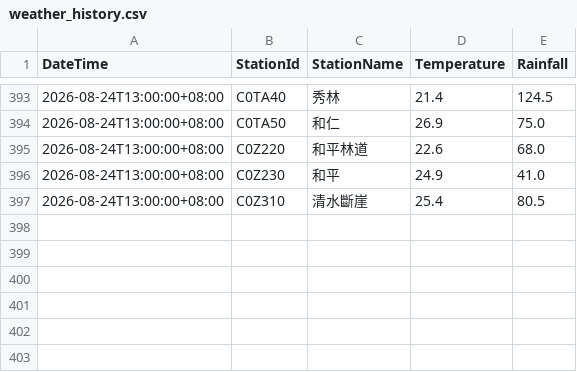
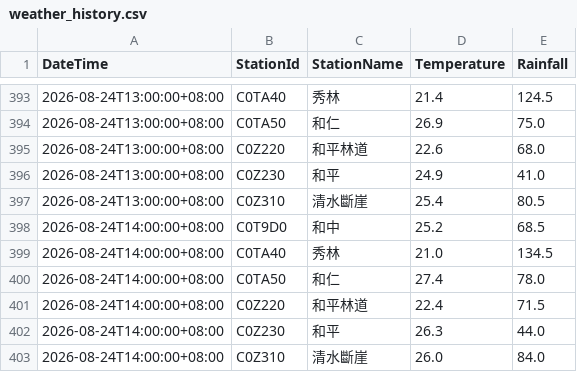
Before and after one commit to be-a-cell/weather-monitor, a CSV file: weather_history.csv, drawn as a sheet; only a part is shown, gaps mark what is left out; the diff names each change by its address in the sheet, - before the commit and + after, or states it on an @@ line.

```diff
--- a/weather_history.csv
+++ b/weather_history.csv
+row 398: 2026-08-24T14:00:00+08:00 | C0T9D0 | 和中 | 25.2 | 68.5
+row 399: 2026-08-24T14:00:00+08:00 | C0TA40 | 秀林 | 21.0 | 134.5
+row 400: 2026-08-24T14:00:00+08:00 | C0TA50 | 和仁 | 27.4 | 78.0
+row 401: 2026-08-24T14:00:00+08:00 | C0Z220 | 和平林道 | 22.4 | 71.5
+row 402: 2026-08-24T14:00:00+08:00 | C0Z230 | 和平 | 26.3 | 44.0
+row 403: 2026-08-24T14:00:00+08:00 | C0Z310 | 清水斷崖 | 26.0 | 84.0
```
Also changed, not shown: stations_data/C0T9D0_和中.csv, stations_data/C0TA40_秀林.csv, 5 other files.
